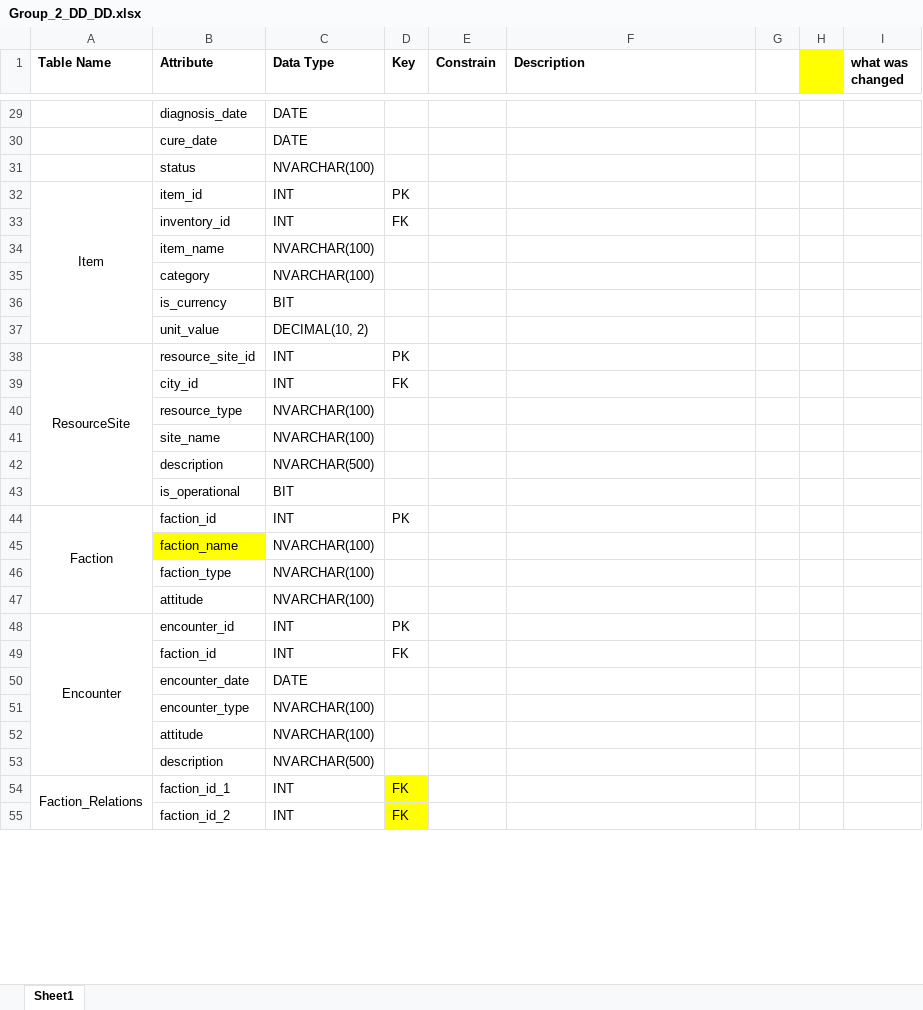
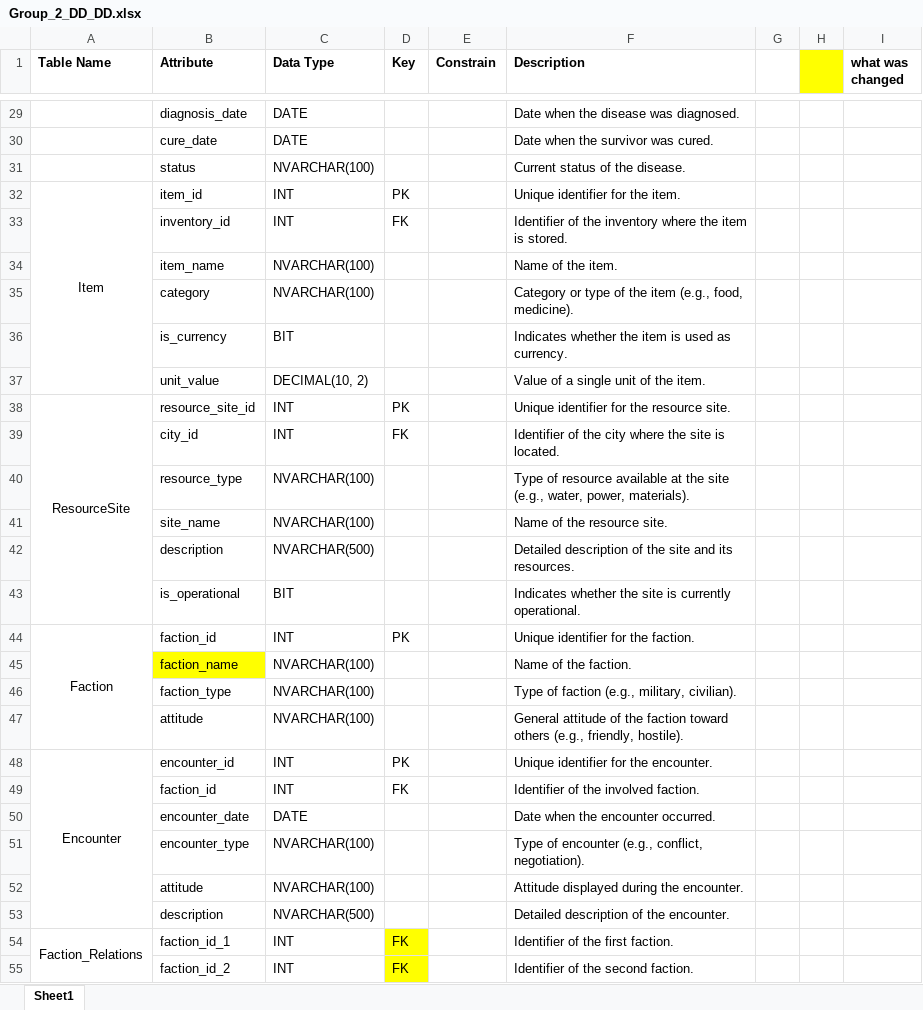
Before and after one commit to dbatrakov1/doomsday-prep-group-assignment, an Excel workbook: Group_2_DD_DD.xlsx, sheet Sheet1, drawn as a sheet; only a part is shown, gaps mark what is left out; values as stored, in another font and other column widths than the file's, no borders; the diff covers the shown part only; the diff names each change by its address in the sheet, - before the commit and + after, or states it on an @@ line.

Commit message:
Added descriptions

```diff
--- a/Group_2_DD_DD.xlsx (sheet Sheet1)
+++ b/Group_2_DD_DD.xlsx (sheet Sheet1)
-F29 (Description): (empty)
+F29 (Description): Date when the disease was diagnosed.
-F30 (Description): (empty)
+F30 (Description): Date when the survivor was cured.
-F31 (Description): (empty)
+F31 (Description): Current status of the disease.
-F32 (Description): (empty)
+F32 (Description): Unique identifier for the item.
-F33 (Description): (empty)
+F33 (Description): Identifier of the inventory where the item is stored.
-F34 (Description): (empty)
+F34 (Description): Name of the item.
-F35 (Description): (empty)
+F35 (Description): Category or type of the item (e.g., food, medicine).
-F36 (Description): (empty)
+F36 (Description): Indicates whether the item is used as currency.
-F37 (Description): (empty)
+F37 (Description): Value of a single unit of the item.
-F38 (Description): (empty)
+F38 (Description): Unique identifier for the resource site.
-F39 (Description): (empty)
+F39 (Description): Identifier of the city where the site is located.
-F40 (Description): (empty)
+F40 (Description): Type of resource available at the site (e.g., water, power, materials).
-F41 (Description): (empty)
+F41 (Description): Name of the resource site.
-F42 (Description): (empty)
+F42 (Description): Detailed description of the site and its resources.
-F43 (Description): (empty)
+F43 (Description): Indicates whether the site is currently operational.
-F44 (Description): (empty)
+F44 (Description): Unique identifier for the faction.
-F45 (Description): (empty)
+F45 (Description): Name of the faction.
-F46 (Description): (empty)
+F46 (Description): Type of faction (e.g., military, civilian).
-F47 (Description): (empty)
+F47 (Description): General attitude of the faction toward others (e.g., friendly, hostile).
-F48 (Description): (empty)
+F48 (Description): Unique identifier for the encounter.
-F49 (Description): (empty)
+F49 (Description): Identifier of the involved faction.
-F50 (Description): (empty)
+F50 (Description): Date when the encounter occurred.
-F51 (Description): (empty)
+F51 (Description): Type of encounter (e.g., conflict, negotiation).
-F52 (Description): (empty)
+F52 (Description): Attitude displayed during the encounter.
-F53 (Description): (empty)
+F53 (Description): Detailed description of the encounter.
-F54 (Description): (empty)
+F54 (Description): Identifier of the first faction.
-F55 (Description): (empty)
+F55 (Description): Identifier of the second faction.
```
Also changed, not shown: 41 edited cells and cell formats elsewhere in this sheet.
